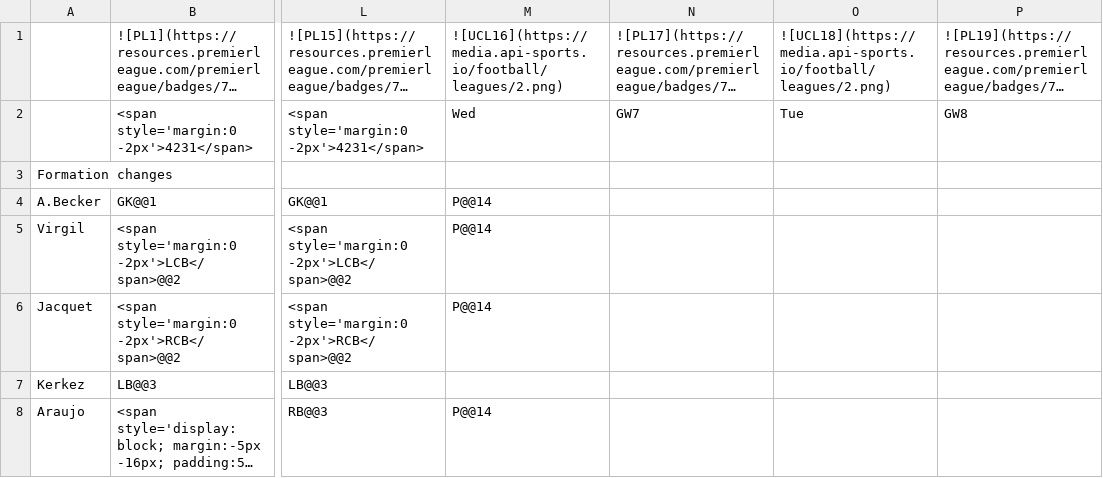
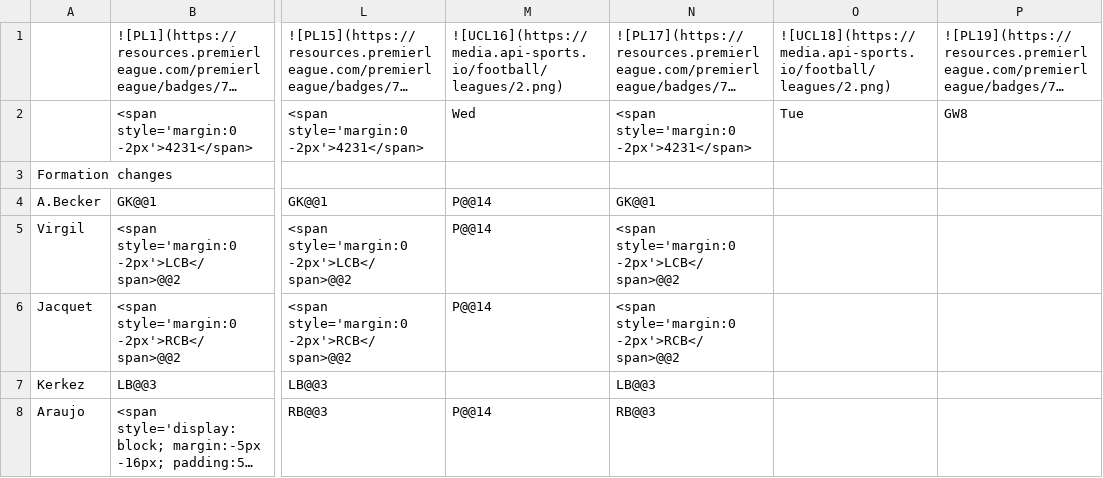
Before and after one commit to TopMarx/ffscout-chart-data, a CSV file: data/PhEWc.csv, drawn as a sheet; only a part is shown, gaps mark what is left out; long unchanged cells end in …; the diff covers the shown part only; the diff names each change by its address in the sheet, - before the commit and + after, or states it on an @@ line.

```diff
--- a/data/PhEWc.csv
+++ b/data/PhEWc.csv
-N2: GW7
+N2: <span style='margin:0 -2px'>4231</span>
-N4: (empty)
+N4: GK@@1
-N5: (empty)
+N5: <span style='margin:0 -2px'>LCB</span>@@2
-N6: (empty)
+N6: <span style='margin:0 -2px'>RCB</span>@@2
-N7: (empty)
+N7: LB@@3
-N8: (empty)
+N8: RB@@3
```
Also changed, not shown: 3 added rows, 3 removed rows and 8 edited cells elsewhere in this file, data/3X0ef.csv, data/QJ4TS.csv, 51 other files.
